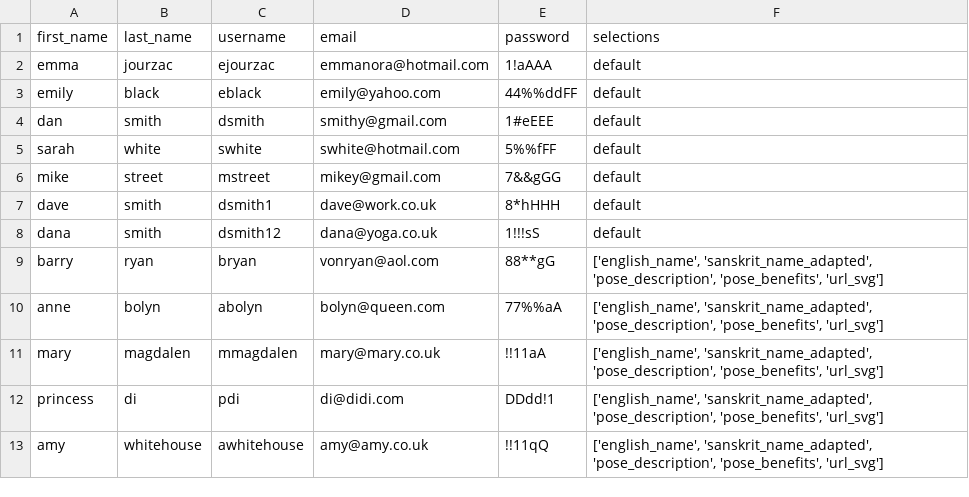
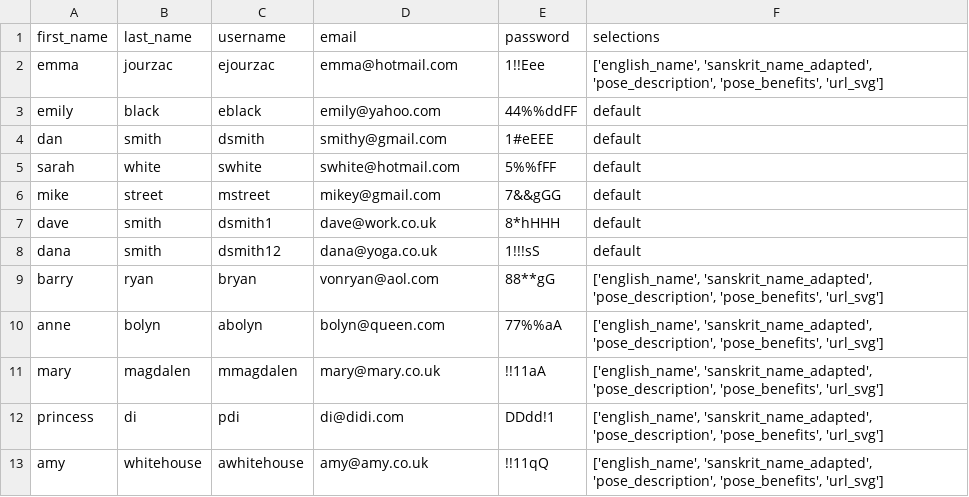
Before and after one commit to jourzy/yoga-practice-generator, a CSV file: user_data.csv, drawn as a sheet.

```diff
--- a/user_data.csv
+++ b/user_data.csv
@@ -1,3 +1,3 @@
 first_name,last_name,username,email,password,selections
-emma,jourzac,ejourzac,emmanora@hotmail.com,1!aAAA,default
+emma,jourzac,ejourzac,emma@hotmail.com,1!!Eee,"['english_name', 'sanskrit_name_adapted', 'pose_description', 'pose_benefits', 'url_svg']"
 emily,black,eblack,emily@yahoo.com,44%%ddFF,default
```
Also changed, not shown: 16 other files.
